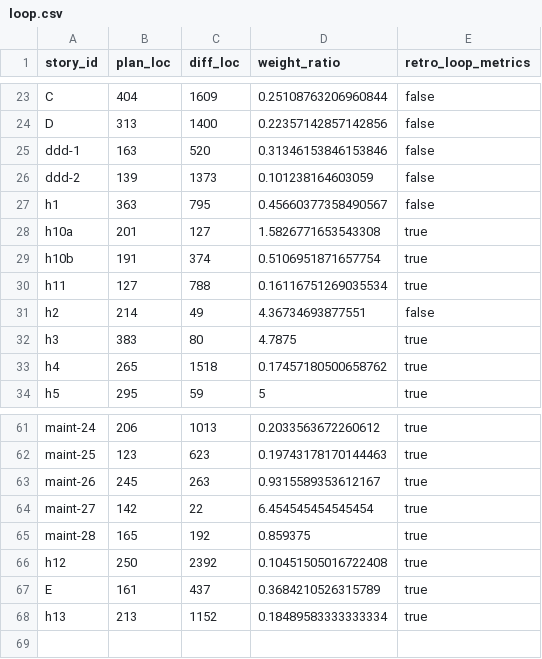
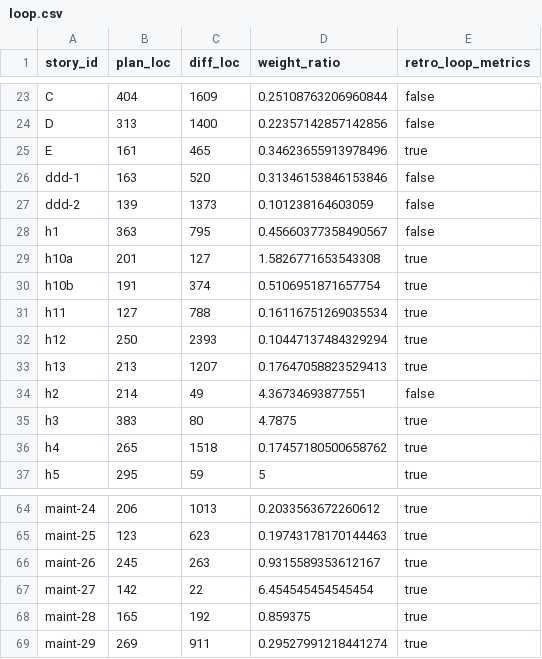
Before and after one commit to xavierbriand/accounting, a CSV file: docs/metrics/loop.csv, drawn as a sheet; only a part is shown, gaps mark what is left out.

```diff
--- a/docs/metrics/loop.csv
+++ b/docs/metrics/loop.csv
@@ -24,2 +24,3 @@ C,404,1609,0.25108763206960844,false
 D,313,1400,0.22357142857142856,false
+E,161,465,0.34623655913978496,true
 ddd-1,163,520,0.31346153846153846,false
@@ -30,2 +31,4 @@ h10b,191,374,0.5106951871657754,true
 h11,127,788,0.16116751269035534,true
+h12,250,2393,0.10447137484329294,true
+h13,213,1207,0.17647058823529413,true
 h2,214,49,4.36734693877551,false
@@ -65,4 +68,2 @@ maint-27,142,22,6.454545454545454,true
 maint-28,165,192,0.859375,true
-h12,250,2392,0.10451505016722408,true
-E,161,437,0.3684210526315789,true
-h13,213,1152,0.18489583333333334,true
+maint-29,269,911,0.29527991218441274,true
```
